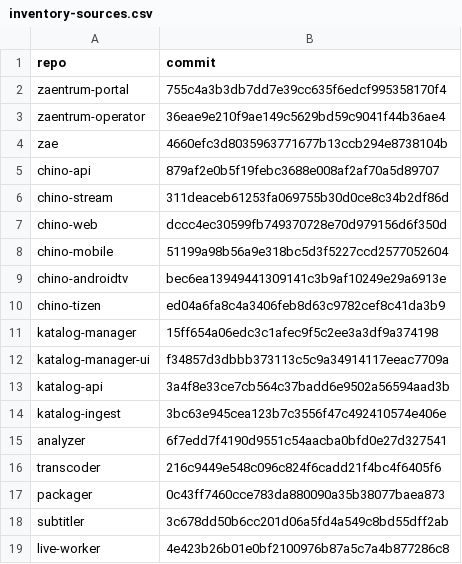
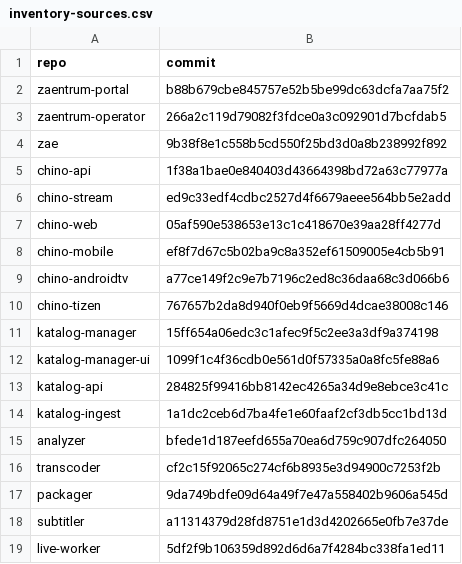
Before and after one commit to zaentrum/zaentrum, a CSV file: spec/capabilities/inventory-sources.csv, drawn as a sheet.

```diff
--- a/spec/capabilities/inventory-sources.csv
+++ b/spec/capabilities/inventory-sources.csv
@@ -1,19 +1,19 @@
 repo,commit
-zaentrum-portal,755c4a3b3db7dd7e39cc635f6edcf995358170f4
-zaentrum-operator,36eae9e210f9ae149c5629bd59c9041f44b36ae4
-zae,4660efc3d8035963771677b13ccb294e8738104b
-chino-api,879af2e0b5f19febc3688e008af2af70a5d89707
-chino-stream,311deaceb61253fa069755b30d0ce8c34b2df86d
-chino-web,dccc4ec30599fb749370728e70d979156d6f350d
-chino-mobile,51199a98b56a9e318bc5d3f5227ccd2577052604
-chino-androidtv,bec6ea13949441309141c3b9af10249e29a6913e
-chino-tizen,ed04a6fa8c4a3406feb8d63c9782cef8c41da3b9
+zaentrum-portal,b88b679cbe845757e52b5be99dc63dcfa7aa75f2
+zaentrum-operator,266a2c119d79082f3fdce0a3c092901d7bcfdab5
+zae,9b38f8e1c558b5cd550f25bd3d0a8b238992f892
+chino-api,1f38a1bae0e840403d43664398bd72a63c77977a
+chino-stream,ed9c33edf4cdbc2527d4f6679aeee564bb5e2add
+chino-web,05af590e538653e13c1c418670e39aa28ff4277d
+chino-mobile,ef8f7d67c5b02ba9c8a352ef61509005e4cb5b91
+chino-androidtv,a77ce149f2c9e7b7196c2ed8c36daa68c3d066b6
+chino-tizen,767657b2da8d940f0eb9f5669d4dcae38008c146
 katalog-manager,15ff654a06edc3c1afec9f5c2ee3a3df9a374198
-katalog-manager-ui,f34857d3dbbb373113c5c9a34914117eeac7709a
-katalog-api,3a4f8e33ce7cb564c37badd6e9502a56594aad3b
-katalog-ingest,3bc63e945cea123b7c3556f47c492410574e406e
-analyzer,6f7edd7f4190d9551c54aacba0bfd0e27d327541
-transcoder,216c9449e548c096c824f6cadd21f4bc4f6405f6
-packager,0c43ff7460cce783da880090a35b38077baea873
-subtitler,3c678dd50b6cc201d06a5fd4a549c8bd55dff2ab
-live-worker,4e423b26b01e0bf2100976b87a5c7a4b877286c8
+katalog-manager-ui,1099f1c4f36cdb0e561d0f57335a0a8fc5fe88a6
+katalog-api,284825f99416bb8142ec4265a34d9e8ebce3c41c
+katalog-ingest,1a1dc2ceb6d7ba4fe1e60faaf2cf3db5cc1bd13d
+analyzer,bfede1d187eefd655a70ea6d759c907dfc264050
+transcoder,cf2c15f92065c274cf6b8935e3d94900c7253f2b
+packager,9da749bdfe09d64a49f7e47a558402b9606a545d
+subtitler,a11314379d28fd8751e1d3d4202665e0fb7e37de
+live-worker,5df2f9b106359d892d6d6a7f4284bc338fa1ed11
```
Also changed, not shown: spec/capabilities/capabilities.csv, spec/capabilities/inventory.csv, 13 other files.
